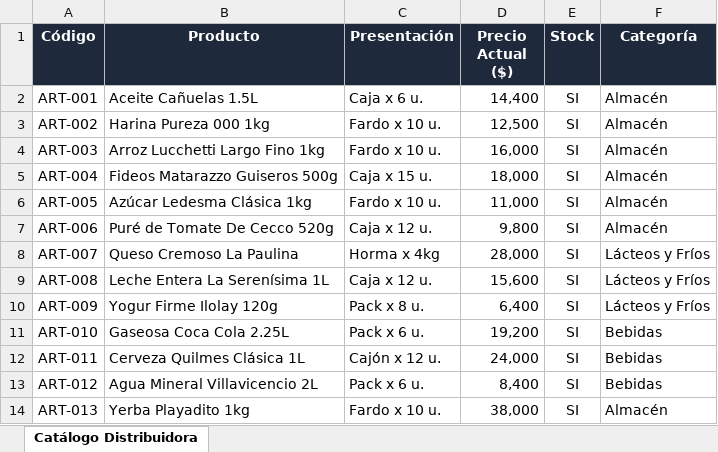
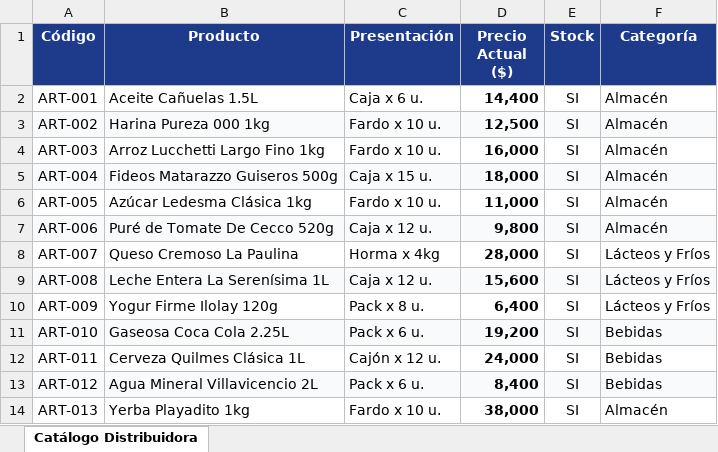
Before and after one commit to jcoloma81/sofia_ai_agency, an Excel workbook: assets/ejemplos excel alimentos/1_catalogo_base_alimentos.xlsx, sheet Catálogo Distribuidora, drawn as a sheet; values as stored, in another font and other column widths than the file's, no borders; the diff names each change by its address in the sheet, - before the commit and + after, or states it on an @@ line.

```diff
--- a/assets/ejemplos excel alimentos/1_catalogo_base_alimentos.xlsx (sheet Catálogo Distribuidora)
+++ b/assets/ejemplos excel alimentos/1_catalogo_base_alimentos.xlsx (sheet Catálogo Distribuidora)
-A1:F1 fill: #1E293B
+A1:F1 fill: #1E3A8A
-D2:D14 bold: off
+D2:D14 bold: on
-A3:F3 fill: none
+A3:F3 fill: #F8FAFC
-A5:F5 fill: none
+A5:F5 fill: #F8FAFC
-A7:F7 fill: none
+A7:F7 fill: #F8FAFC
-A9:F9 fill: none
+A9:F9 fill: #F8FAFC
-A11:F11 fill: none
+A11:F11 fill: #F8FAFC
-A13:F13 fill: none
+A13:F13 fill: #F8FAFC
```
Also changed, not shown: assets/ejemplos excel alimentos/2_aumento_proveedor_alimentos.xlsx, assets/ejemplos excel ferreteria/1_catalogo_base_ferreteria.xlsx, 2 other files.
